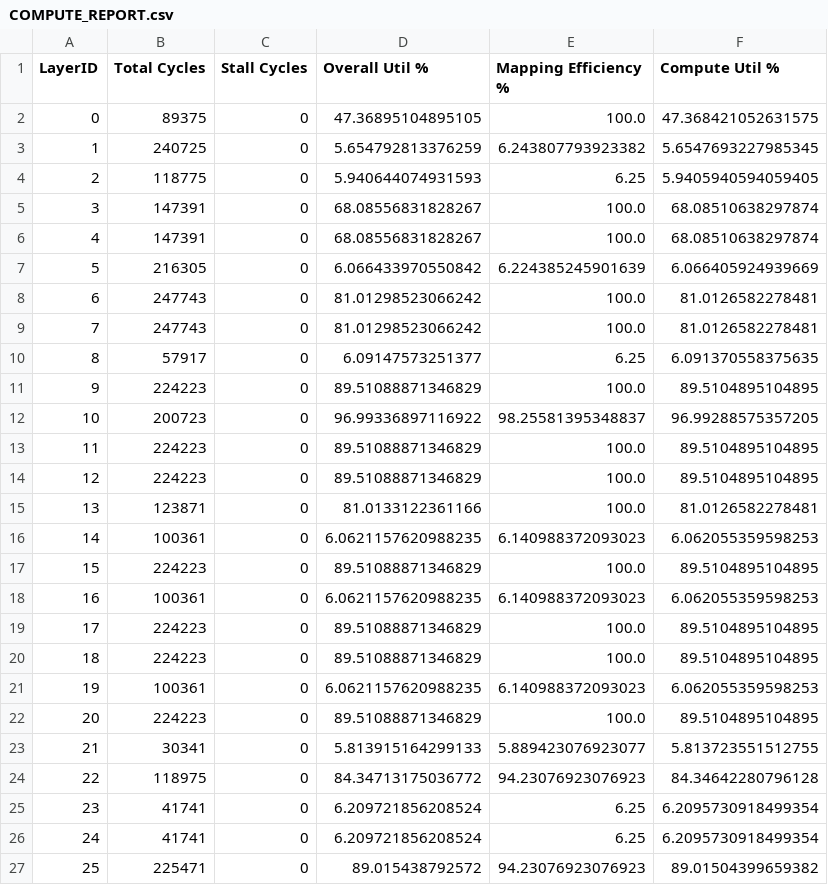
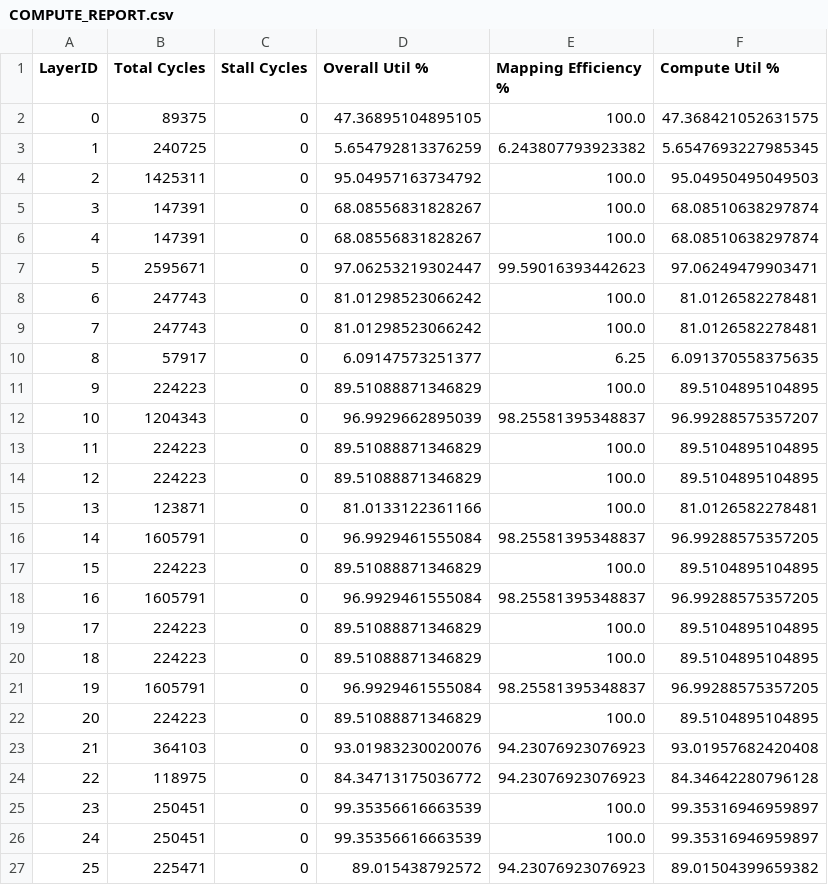
Before and after one commit to abhiramv08/scale-sim-v2, a CSV file: run_output/abhiramnet_config_4_os/COMPUTE_REPORT.csv, drawn as a sheet; only a part is shown; the diff covers the shown part only.

```diff
--- a/run_output/abhiramnet_config_4_os/COMPUTE_REPORT.csv
+++ b/run_output/abhiramnet_config_4_os/COMPUTE_REPORT.csv
@@ -3,6 +3,6 @@ LayerID, Total Cycles, Stall Cycles, Overall Util %, Mapping Efficiency %, Compu
 1, 240725, 0, 5.654792813376259, 6.243807793923382, 5.6547693227985345,
-2, 118775, 0, 5.940644074931593, 6.25, 5.9405940594059405,
+2, 1425311, 0, 95.04957163734792, 100.0, 95.04950495049503,
 3, 147391, 0, 68.08556831828267, 100.0, 68.08510638297874,
 4, 147391, 0, 68.08556831828267, 100.0, 68.08510638297874,
-5, 216305, 0, 6.066433970550842, 6.224385245901639, 6.066405924939669,
+5, 2595671, 0, 97.06253219302447, 99.59016393442623, 97.06249479903471,
 6, 247743, 0, 81.01298523066242, 100.0, 81.0126582278481,
@@ -11,3 +11,3 @@ LayerID, Total Cycles, Stall Cycles, Overall Util %, Mapping Efficiency %, Compu
 9, 224223, 0, 89.51088871346829, 100.0, 89.5104895104895,
-10, 200723, 0, 96.99336897116922, 98.25581395348837, 96.99288575357205,
+10, 1204343, 0, 96.9929662895039, 98.25581395348837, 96.99288575357207,
 11, 224223, 0, 89.51088871346829, 100.0, 89.5104895104895,
@@ -15,13 +15,13 @@ LayerID, Total Cycles, Stall Cycles, Overall Util %, Mapping Efficiency %, Compu
 13, 123871, 0, 81.0133122361166, 100.0, 81.0126582278481,
-14, 100361, 0, 6.0621157620988235, 6.140988372093023, 6.062055359598253,
+14, 1605791, 0, 96.9929461555084, 98.25581395348837, 96.99288575357205,
 15, 224223, 0, 89.51088871346829, 100.0, 89.5104895104895,
-16, 100361, 0, 6.0621157620988235, 6.140988372093023, 6.062055359598253,
+16, 1605791, 0, 96.9929461555084, 98.25581395348837, 96.99288575357205,
 17, 224223, 0, 89.51088871346829, 100.0, 89.5104895104895,
 18, 224223, 0, 89.51088871346829, 100.0, 89.5104895104895,
-19, 100361, 0, 6.0621157620988235, 6.140988372093023, 6.062055359598253,
+19, 1605791, 0, 96.9929461555084, 98.25581395348837, 96.99288575357205,
 20, 224223, 0, 89.51088871346829, 100.0, 89.5104895104895,
-21, 30341, 0, 5.813915164299133, 5.889423076923077, 5.813723551512755,
+21, 364103, 0, 93.01983230020076, 94.23076923076923, 93.01957682420408,
 22, 118975, 0, 84.34713175036772, 94.23076923076923, 84.34642280796128,
-23, 41741, 0, 6.209721856208524, 6.25, 6.2095730918499354,
-24, 41741, 0, 6.209721856208524, 6.25, 6.2095730918499354,
+23, 250451, 0, 99.35356616663539, 100.0, 99.35316946959897,
+24, 250451, 0, 99.35356616663539, 100.0, 99.35316946959897,
 25, 225471, 0, 89.015438792572, 94.23076923076923, 89.01504399659382,
```
Also changed, not shown: 16 edited cells elsewhere in this file, run_output/abhiramnet_config_4_os/BANDWIDTH_REPORT.csv, run_output/abhiramnet_config_4_os/DETAILED_ACCESS_REPORT.csv, 5 other files.
